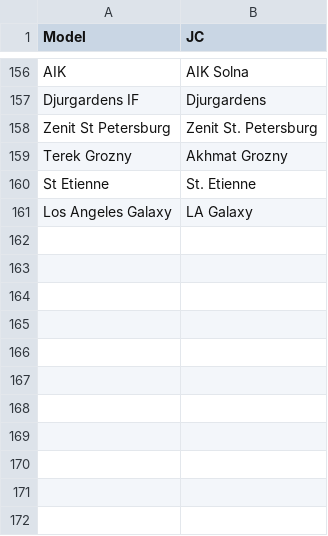
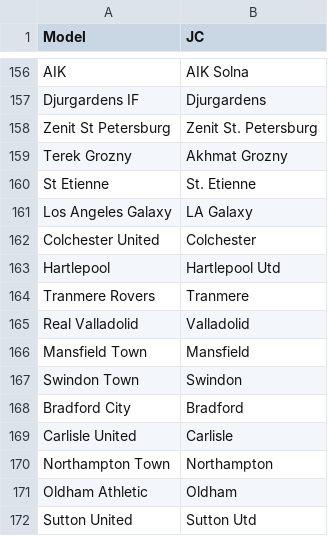
Before and after one commit to bryanyeung/Football, a CSV file: Matching.csv, drawn as a sheet; only a part is shown, gaps mark what is left out; the diff names each change by its address in the sheet, - before the commit and + after, or states it on an @@ line.

```diff
--- a/Matching.csv
+++ b/Matching.csv
+row 162: Colchester United | Colchester
+row 163: Hartlepool | Hartlepool Utd
+row 164: Tranmere Rovers | Tranmere
+row 165: Real Valladolid | Valladolid
+row 166: Mansfield Town | Mansfield
+row 167: Swindon Town | Swindon
+row 168: Bradford City | Bradford
+row 169: Carlisle United | Carlisle
+row 170: Northampton Town | Northampton
+row 171: Oldham Athletic | Oldham
+row 172: Sutton United | Sutton Utd
```
Also changed, not shown: 2 other files.
